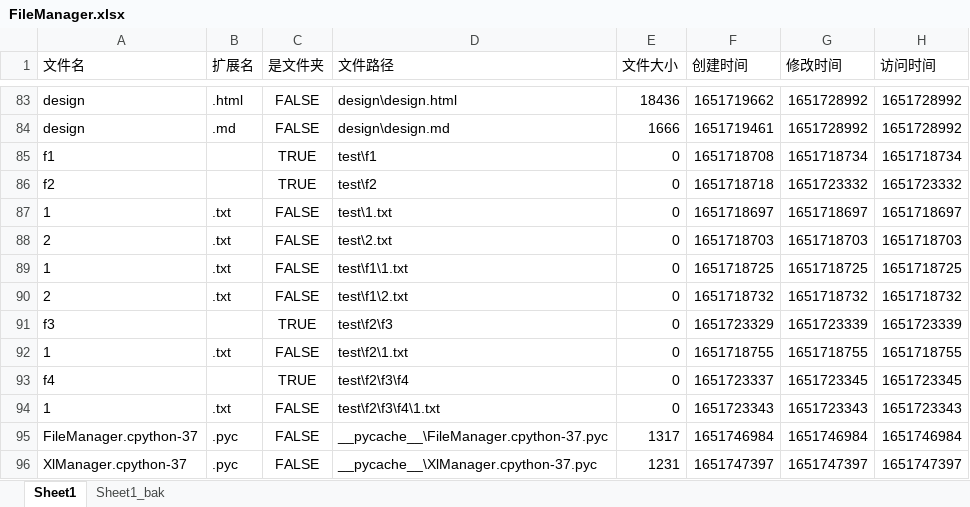
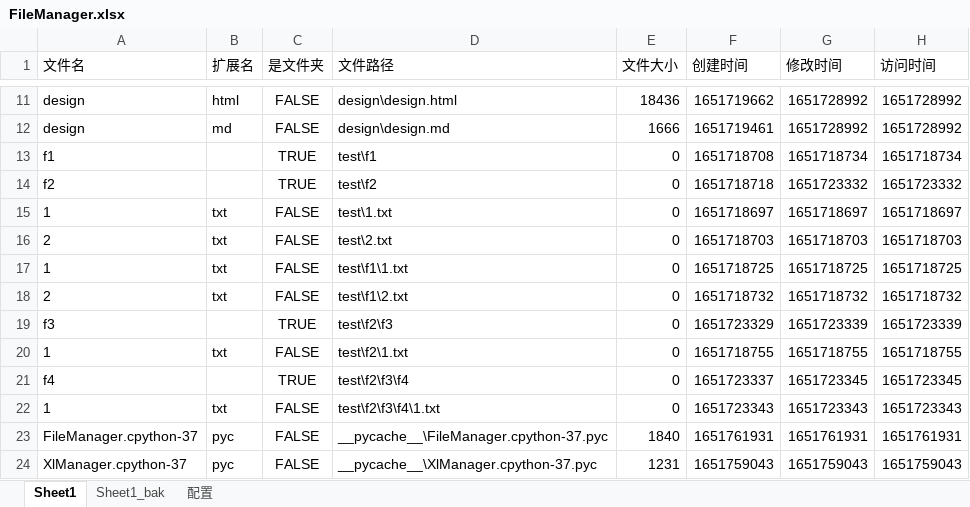
Before and after one commit to gamefang/file_manager, an Excel workbook: FileManager.xlsx, sheet Sheet1, drawn as a sheet; only a part is shown, gaps mark what is left out; values as stored, in another font and other column widths than the file's, no borders; addresses are those after the commit; the diff covers the shown part only; the diff names each change by its address in the sheet, - before the commit and + after, or states it on an @@ line.

```diff
--- a/FileManager.xlsx (sheet Sheet1)
+++ b/FileManager.xlsx (sheet Sheet1)
+sheet tab: 配置
-B11 (扩展名): .html
+B11 (扩展名): html
-B12 (扩展名): .md
+B12 (扩展名): md
-B15:B18 (扩展名): .txt
+B15:B18 (扩展名): txt
-B20 (扩展名): .txt
+B20 (扩展名): txt
-B22 (扩展名): .txt
+B22 (扩展名): txt
-B23:B24 (扩展名): .pyc
+B23:B24 (扩展名): pyc
-E23 (文件大小): 1317
+E23 (文件大小): 1840
-F23 (创建时间): 1651746984
+F23 (创建时间): 1651761931
-G23 (修改时间): 1651746984
+G23 (修改时间): 1651761931
-H23 (访问时间): 1651746984
+H23 (访问时间): 1651761931
-F24 (创建时间): 1651747397
+F24 (创建时间): 1651759043
-G24 (修改时间): 1651747397
+G24 (修改时间): 1651759043
-H24 (访问时间): 1651747397
+H24 (访问时间): 1651759043
```
Also changed, not shown: 72 removed rows and 20 edited cells elsewhere in this sheet, sheet Sheet1_bak, 3 other files.
